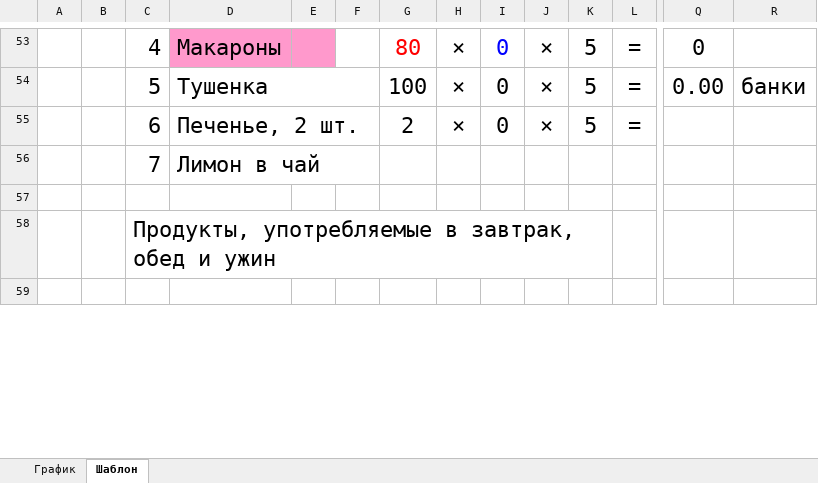
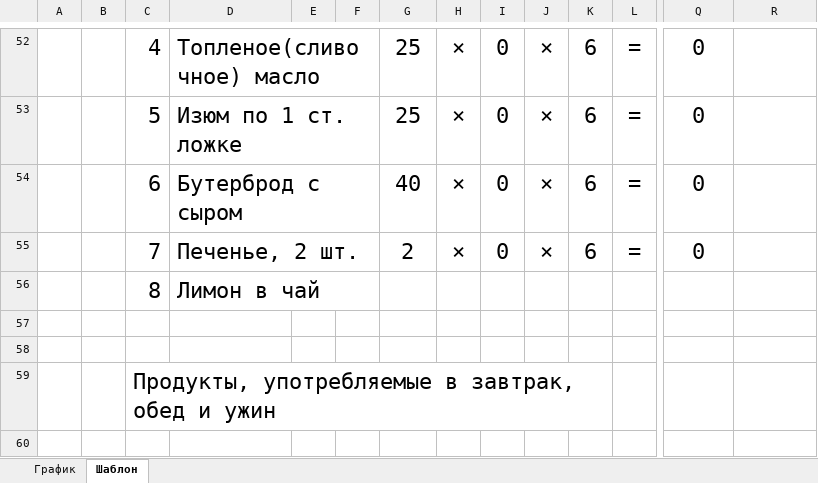
Before and after one commit to Leifter/daily_duty, an Excel workbook: Исходный_Шаблон.xlsx, sheet Шаблон, drawn as a sheet; only a part is shown, gaps mark what is left out; values as stored, in another font and other column widths than the file's, no borders; removed rows and columns are numbered as before the commit, all else as after; rows hold the shown columns only; the diff covers the shown part only; the diff names each change by its address in the sheet, - before the commit and + after, or states it on an @@ line.

Commit message:
После добавления бори Громова и макарон

```diff
--- a/Исходный_Шаблон.xlsx (sheet Шаблон)
+++ b/Исходный_Шаблон.xlsx (sheet Шаблон)
-D52: Макароны
+D52: Топленое(сливочное) масло
-D52:E52 fill: #FF99CC
+D52:E52 fill: none
+D52:F52 merged
-G52: 80
+G52: 25
-G52 text colour: #FF0000
+G52 text colour: black
-I52 text colour: #0000FF
+I52 text colour: black
-K52: 5
+K52: 6
-row 54:  |  | 5 | Тушенка |  |  | 100 | × | 0 | × | 5 | = | 0.00 | банки
+row 53:  |  | 5 | Изюм по 1 ст. ложке |  |  | 25 | × | 0 | × | 6 | = | 0
+row 54:  |  | 6 | Бутерброд с сыром |  |  | 40 | × | 0 | × | 6 | = | 0
-C55: 6
+C55: 7
-K55: 5
+K55: 6
-Q55: (empty)
+Q55: 0
@@ row 34 moved to row 56: 8 @@
-row 57:  |  | 7 | Лимон в чай
+row 57: (empty)
-D56:F56 merged
```
Also changed, not shown: 3 added rows, 2 removed rows, 38 edited cells, cell formats and merged cells elsewhere in this sheet, sheet График, formulas that keep their value.
